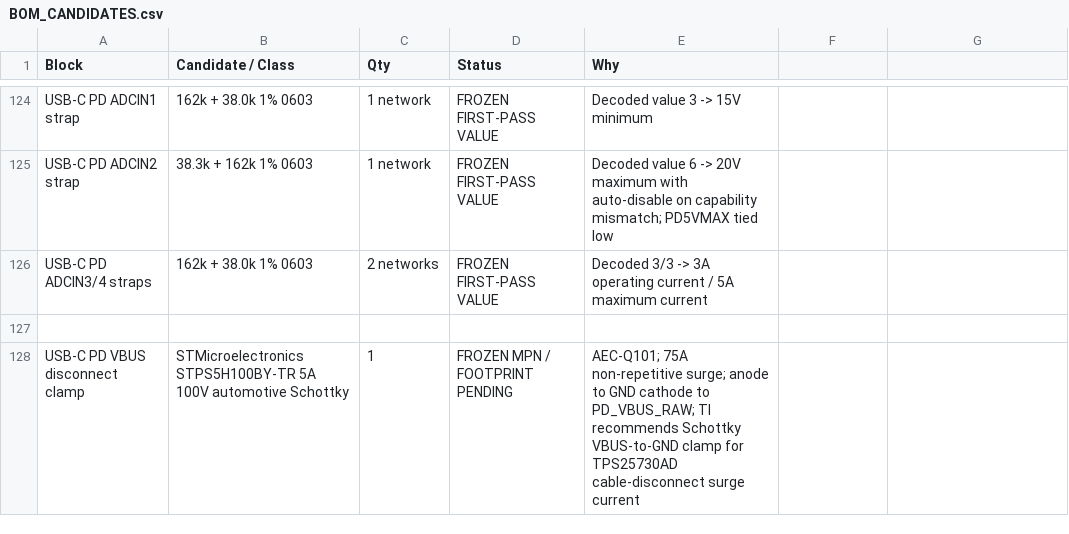
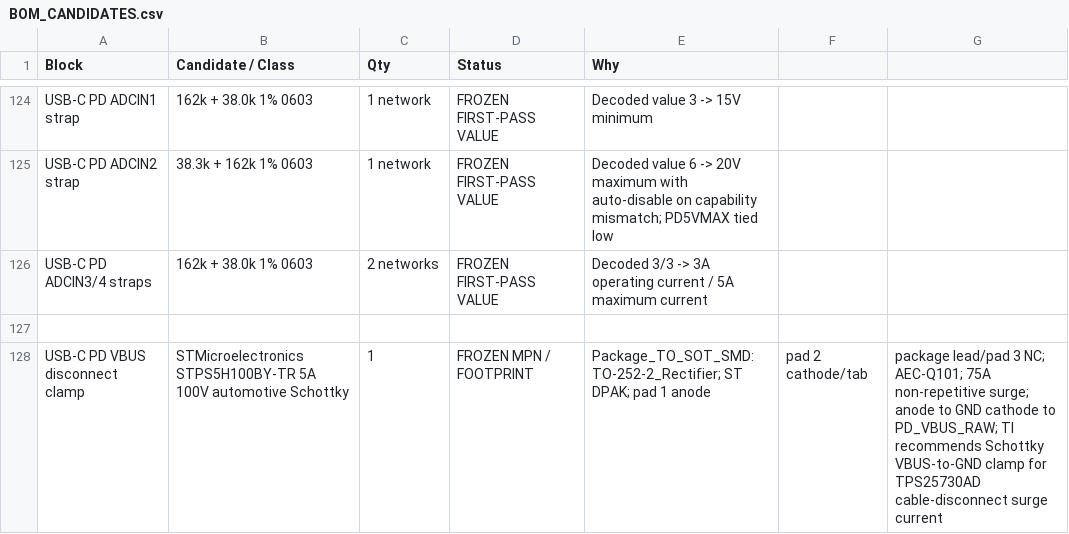
Before and after one commit to Ebdsaleh/SalixControllerBridge, a CSV file: hardware/motherboard/rev_a/docs/BOM_CANDIDATES.csv, drawn as a sheet; only a part is shown, gaps mark what is left out.

Commit message:
Freeze PD U7 and assign D30 footprint

```diff
--- a/hardware/motherboard/rev_a/docs/BOM_CANDIDATES.csv
+++ b/hardware/motherboard/rev_a/docs/BOM_CANDIDATES.csv
@@ -127,2 +127,2 @@ USB-C PD ADCIN3/4 straps,162k + 38.0k 1% 0603,2 networks,FROZEN FIRST-PASS VALUE
 
-USB-C PD VBUS disconnect clamp,STMicroelectronics STPS5H100BY-TR 5A 100V automotive Schottky,1,FROZEN MPN / FOOTPRINT PENDING,AEC-Q101; 75A non-repetitive surge; anode to GND cathode to PD_VBUS_RAW; TI recommends Schottky VBUS-to-GND clamp for TPS25730AD cable-disconnect surge current
+USB-C PD VBUS disconnect clamp,STMicroelectronics STPS5H100BY-TR 5A 100V automotive Schottky,1,FROZEN MPN / FOOTPRINT,Package_TO_SOT_SMD:TO-252-2_Rectifier; ST DPAK; pad 1 anode, pad 2 cathode/tab, package lead/pad 3 NC; AEC-Q101; 75A non-repetitive surge; anode to GND cathode to PD_VBUS_RAW; TI recommends Schottky VBUS-to-GND clamp for TPS25730AD cable-disconnect surge current
```
Also changed, not shown: 4 other files.
